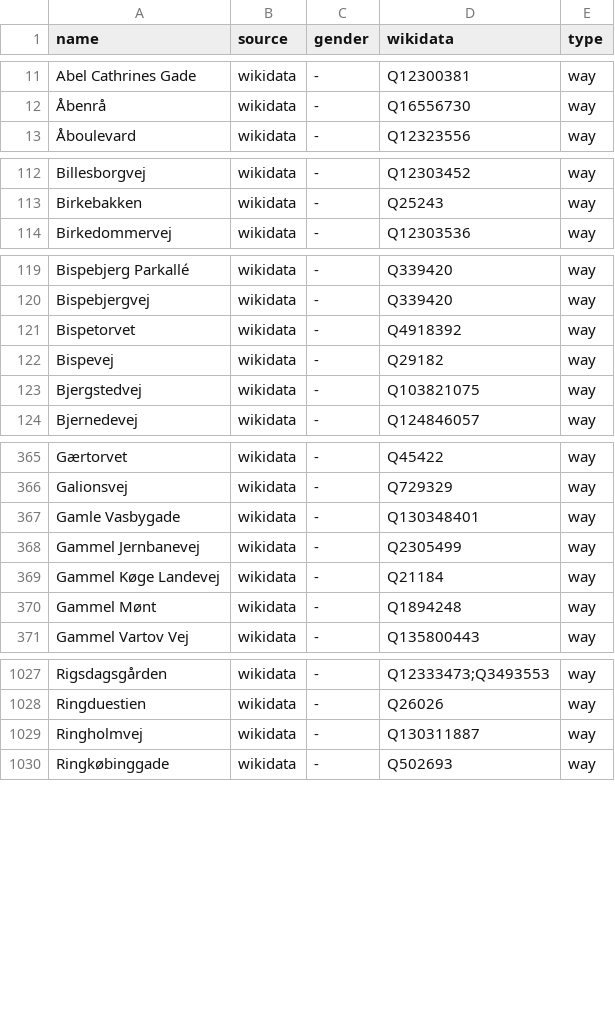
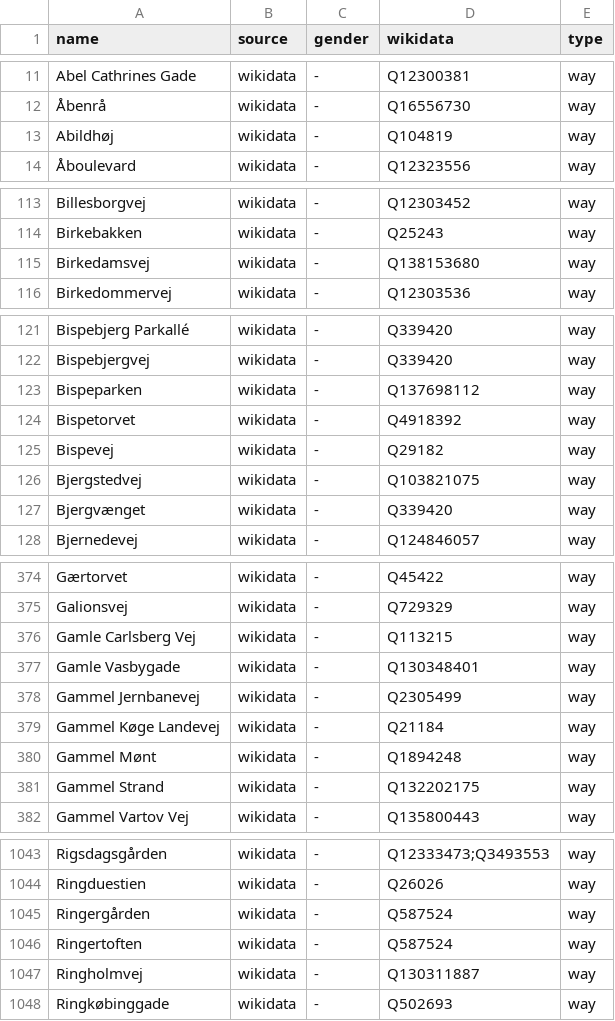
Before and after one commit to EqualStreetNames/equalstreetnames-copenhagen, a CSV file: data/gender.csv, drawn as a sheet; only a part is shown, gaps mark what is left out; the diff covers the shown part only; the diff names each change by its address in the sheet, - before the commit and + after, or states it on an @@ line.

```diff
--- a/data/gender.csv
+++ b/data/gender.csv
+row 13: Abildhøj | wikidata | - | Q104819 | way
+row 115: Birkedamsvej | wikidata | - | Q138153680 | way
+row 123: Bispeparken | wikidata | - | Q137698112 | way
+row 127: Bjergvænget | wikidata | - | Q339420 | way
+row 376: Gamle Carlsberg Vej | wikidata | - | Q113215 | way
+row 381: Gammel Strand | wikidata | - | Q132202175 | way
+row 1045: Ringergården | wikidata | - | Q587524 | way
+row 1046: Ringertoften | wikidata | - | Q587524 | way
```
Also changed, not shown: 14 added rows and 1 removed row elsewhere in this file, data/other.csv, 3 other files.
